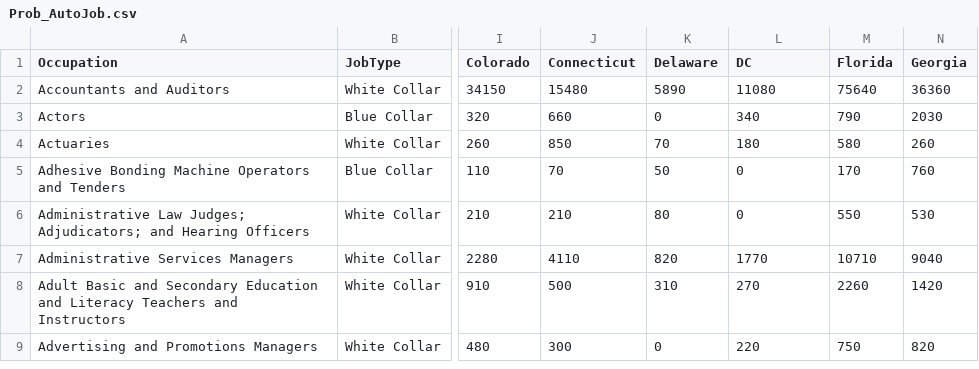
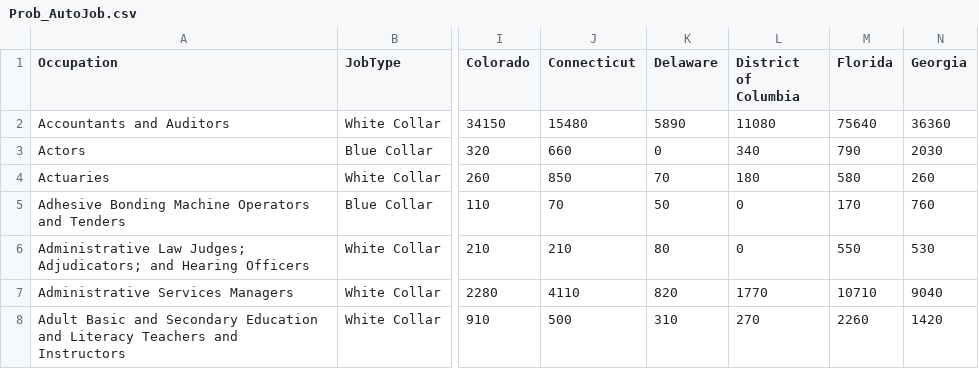
Before and after one commit to prupat/interactivedataviz, a CSV file: data/Prob_AutoJob.csv, drawn as a sheet; only a part is shown, gaps mark what is left out; the shorter side is filled out with more unchanged rows; the diff names each change by its address in the sheet, - before the commit and + after, or states it on an @@ line.

Commit message:
Field name renamed

```diff
--- a/data/Prob_AutoJob.csv
+++ b/data/Prob_AutoJob.csv
-L1: DC
+L1: District of Columbia
```
